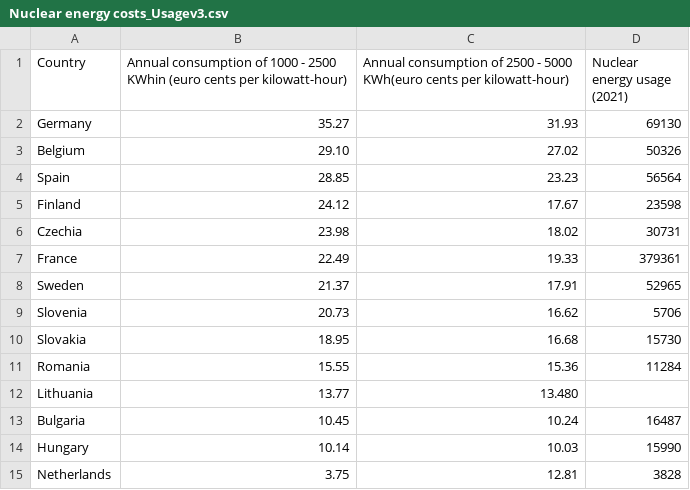
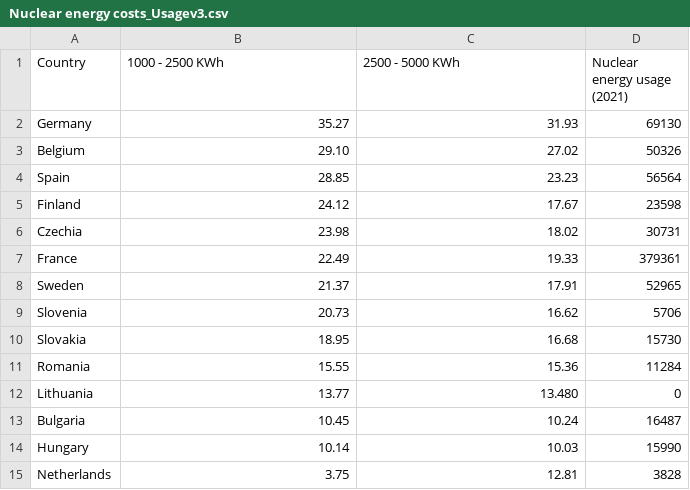
Before and after one commit to ipkwhite/ipkwhite.github.io, a CSV file: Nuclear energy costs_Usagev3.csv, drawn as a sheet.

Commit message:
Add files via upload

```diff
--- a/Nuclear energy costs_Usagev3.csv
+++ b/Nuclear energy costs_Usagev3.csv
@@ -1,2 +1,2 @@
-Country,Annual consumption of 1000 - 2500 KWhin (euro cents per kilowatt-hour),Annual consumption of 2500 - 5000 KWh(euro cents per kilowatt-hour),Nuclear energy usage (2021)
+Country,1000 - 2500 KWh,2500 - 5000 KWh,Nuclear energy usage (2021)
 Germany,35.27,31.93,69130
@@ -11,3 +11,3 @@ Slovakia,18.95,16.68,15730
 Romania,15.55,15.36,11284
-Lithuania,13.77,13.480
+Lithuania,13.77,13.480,0
 Bulgaria,10.45,10.24,16487
```
